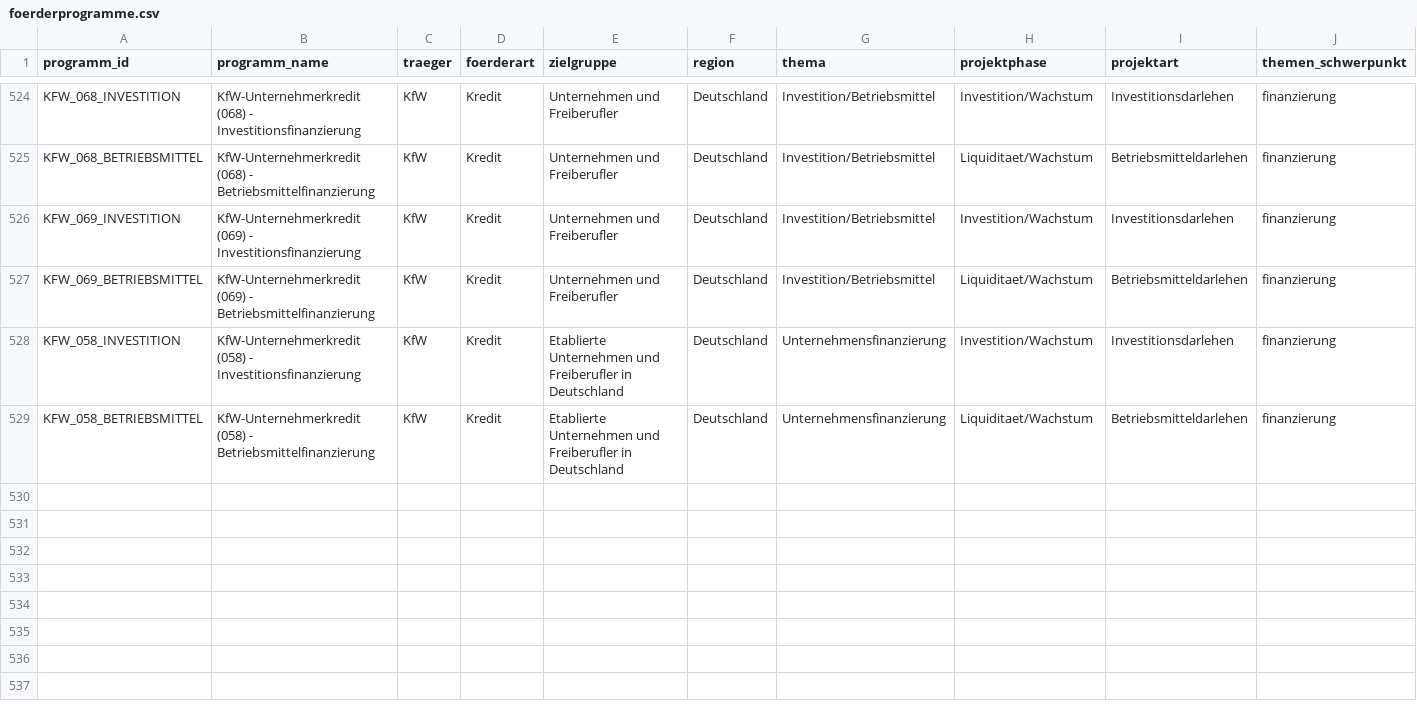
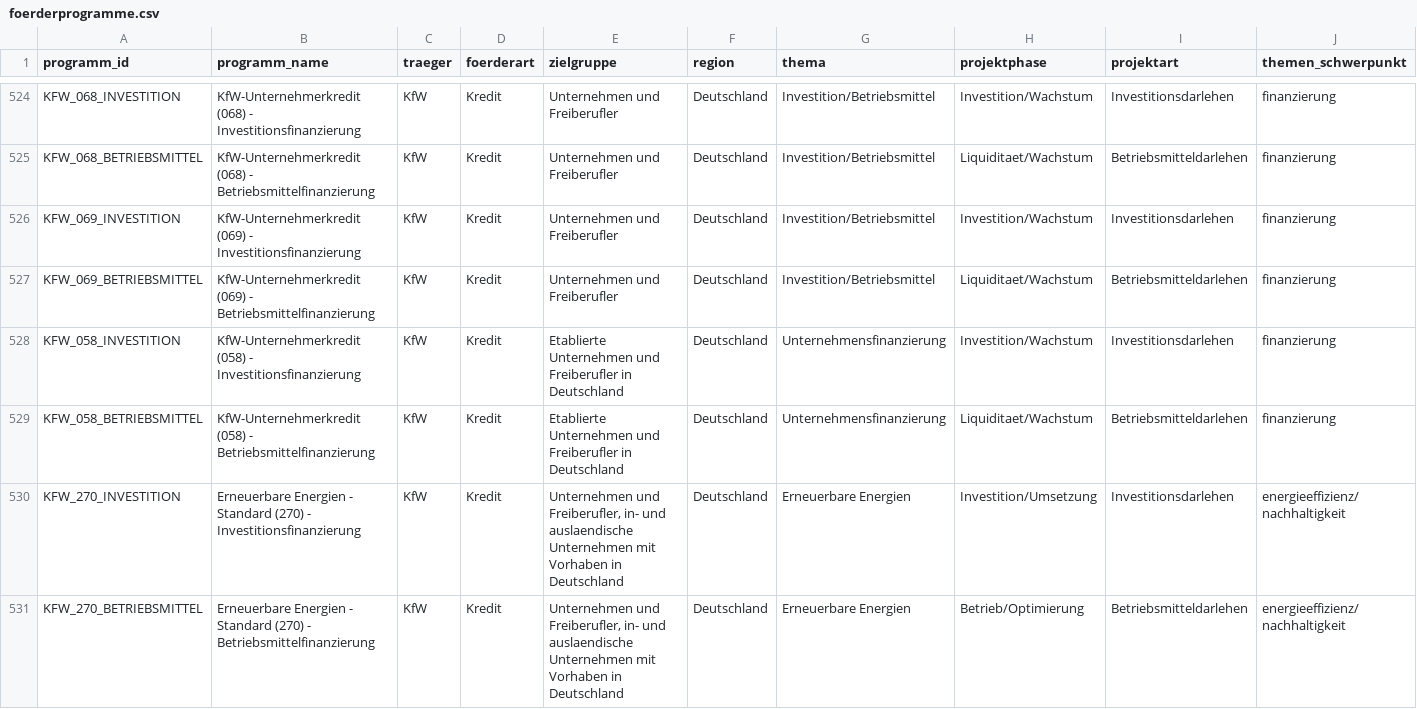
Before and after one commit to weissio/foerdermittel-navigator, a CSV file: data/foerderprogramme.csv, drawn as a sheet; only a part is shown, gaps mark what is left out; rows hold the shown columns only; the diff names each change by its address in the sheet, - before the commit and + after, or states it on an @@ line.

Commit message:
data: kfw 270 split +2

```diff
--- a/data/foerderprogramme.csv
+++ b/data/foerderprogramme.csv
+row 530: KFW_270_INVESTITION | Erneuerbare Energien - Standard (270) - Investitionsfinanzierung | KfW | Kredit | Unternehmen und Freiberufler, in- und auslaendische Unternehmen mit Vorhaben in Deutschland | Deutschland | Erneuerbare Energien | Investition/Umsetzung | Investitionsdarlehen | energieeffizienz/nachhaltigkeit
+row 531: KFW_270_BETRIEBSMITTEL | Erneuerbare Energien - Standard (270) - Betriebsmittelfinanzierung | KfW | Kredit | Unternehmen und Freiberufler, in- und auslaendische Unternehmen mit Vorhaben in Deutschland | Deutschland | Erneuerbare Energien | Betrieb/Optimierung | Betriebsmitteldarlehen | energieeffizienz/nachhaltigkeit
```
Also changed, not shown: 4 other files.
